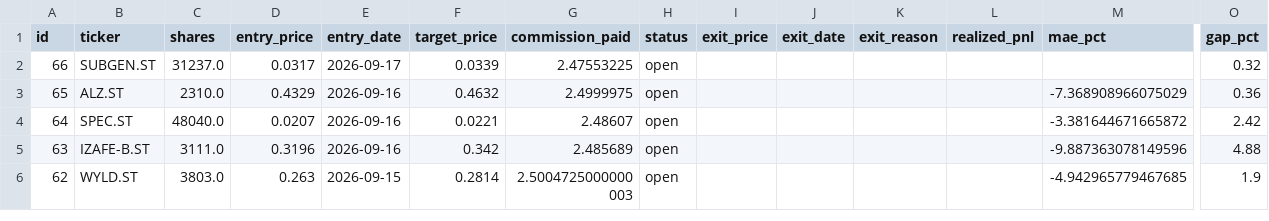
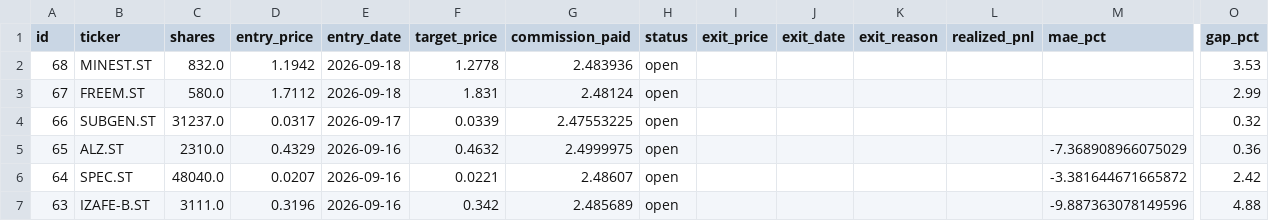
Before and after one commit to benjaminneilan16/small-cap, a CSV file: reports/positions.csv, drawn as a sheet; only a part is shown, gaps mark what is left out; the shorter side is filled out with more unchanged rows; rows hold the shown columns only; the diff names each change by its address in the sheet, - before the commit and + after, or states it on an @@ line.

```diff
--- a/reports/positions.csv
+++ b/reports/positions.csv
+row 2: 68 | MINEST.ST | 832.0 | 1.1942 | 2026-09-18 | 1.2778 | 2.483936 | open |  |  |  |  |  | 3.53
+row 3: 67 | FREEM.ST | 580.0 | 1.7112 | 2026-09-18 | 1.831 | 2.48124 | open |  |  |  |  |  | 2.99
```
Also changed, not shown: reports/orders.csv, 2 other files.
